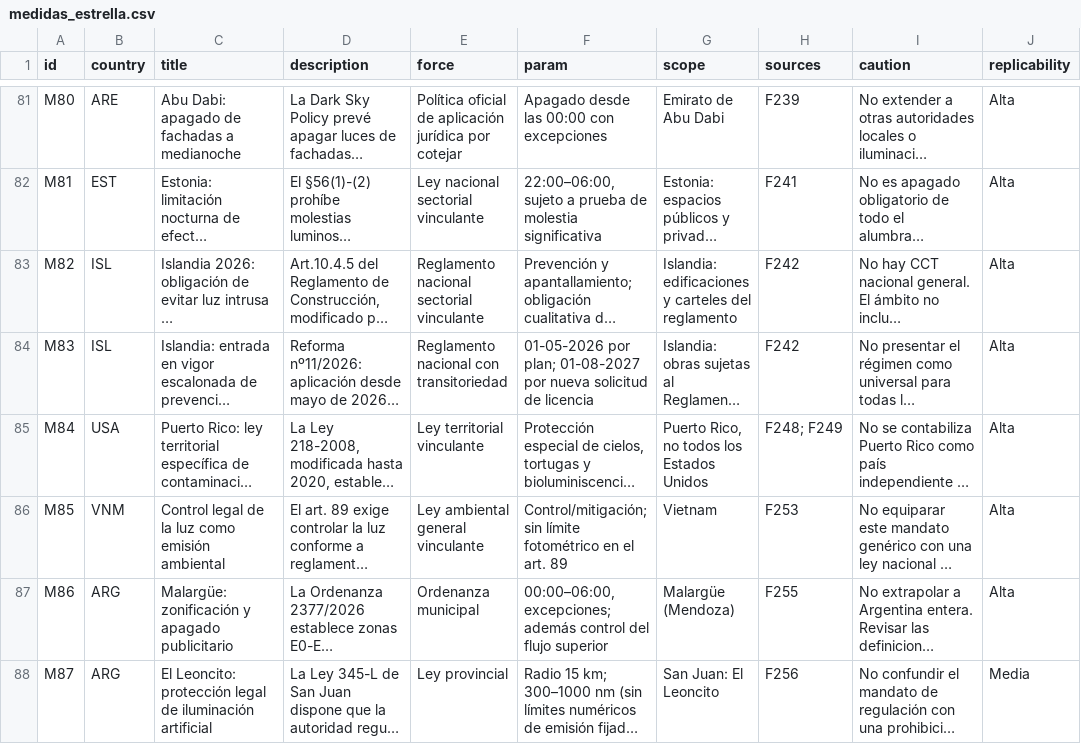
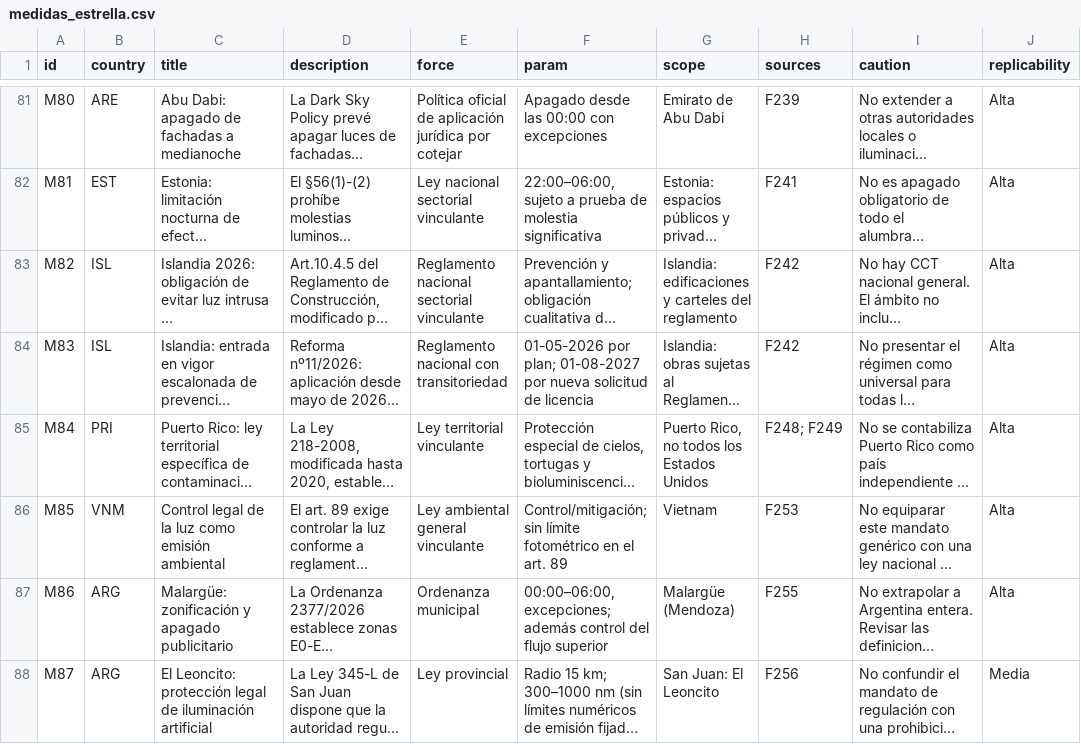
Before and after one commit to pmisson/atlas-luz-nocturna, a CSV file: data/medidas_estrella.csv, drawn as a sheet; only a part is shown, gaps mark what is left out; long unchanged cells end in …; the diff names each change by its address in the sheet, - before the commit and + after, or states it on an @@ line.

Commit message:
Desagregar Puerto Rico y sincronizar fuentes y medidas territoriales

```diff
--- a/data/medidas_estrella.csv
+++ b/data/medidas_estrella.csv
-B85 (country): USA
+B85 (country): PRI
```
